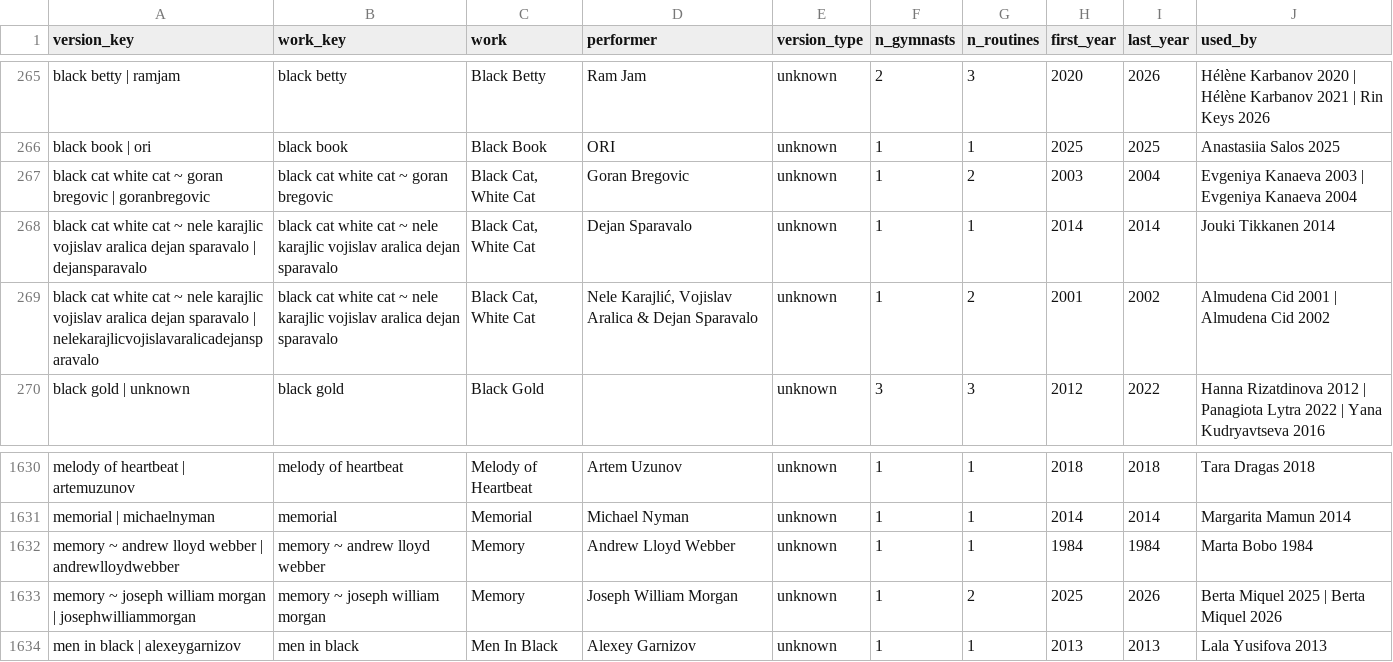
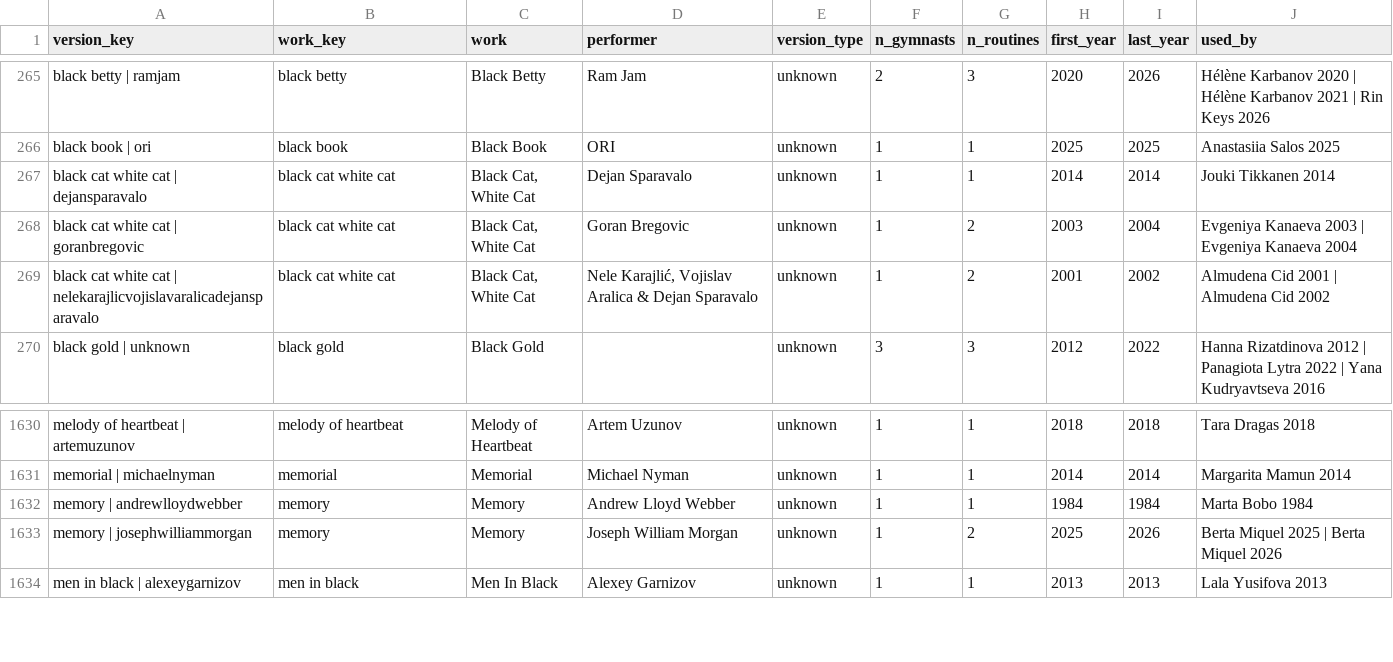
Before and after one commit to BorisenkoAnna1193/rg-music-catalog, a CSV file: data/interim/versions.csv, drawn as a sheet; only a part is shown, gaps mark what is left out.

```diff
--- a/data/interim/versions.csv
+++ b/data/interim/versions.csv
@@ -266,5 +266,5 @@ black betty | ramjam,black betty,Black Betty,Ram Jam,unknown,2,3,2020,2026,Hél
 black book | ori,black book,Black Book,ORI,unknown,1,1,2025,2025,Anastasiia Salos 2025
-black cat white cat ~ goran bregovic | goranbregovic,black cat white cat ~ goran bregovic,"Black Cat, White Cat",Goran Bregovic,unknown,1,2,2003,2004,Evgeniya Kanaeva 2003 | Evgeniya Kanaeva 2004
-black cat white cat ~ nele karajlic vojislav aralica dejan sparavalo | dejansparavalo,black cat white cat ~ nele karajlic vojislav aralica dejan sparavalo,"Black Cat, White Cat",Dejan Sparavalo,unknown,1,1,2014,2014,Jouki Tikkanen 2014
-black cat white cat ~ nele karajlic vojislav aralica dejan sparavalo | nelekarajlicvojislavaralicadejansparavalo,black cat white cat ~ nele karajlic vojislav aralica dejan sparavalo,"Black Cat, White Cat","Nele Karajlić, Vojislav Aralica & Dejan Sparavalo",unknown,1,2,2001,2002,Almudena Cid 2001 | Almudena Cid 2002
+black cat white cat | dejansparavalo,black cat white cat,"Black Cat, White Cat",Dejan Sparavalo,unknown,1,1,2014,2014,Jouki Tikkanen 2014
+black cat white cat | goranbregovic,black cat white cat,"Black Cat, White Cat",Goran Bregovic,unknown,1,2,2003,2004,Evgeniya Kanaeva 2003 | Evgeniya Kanaeva 2004
+black cat white cat | nelekarajlicvojislavaralicadejansparavalo,black cat white cat,"Black Cat, White Cat","Nele Karajlić, Vojislav Aralica & Dejan Sparavalo",unknown,1,2,2001,2002,Almudena Cid 2001 | Almudena Cid 2002
 black gold | unknown,black gold,Black Gold,,unknown,3,3,2012,2022,Hanna Rizatdinova 2012 | Panagiota Lytra 2022 | Yana Kudryavtseva 2016
@@ -1631,4 +1631,4 @@ melody of heartbeat | artemuzunov,melody of heartbeat,Melody of Heartbeat,Artem
 memorial | michaelnyman,memorial,Memorial,Michael Nyman,unknown,1,1,2014,2014,Margarita Mamun 2014
-memory ~ andrew lloyd webber | andrewlloydwebber,memory ~ andrew lloyd webber,Memory,Andrew Lloyd Webber,unknown,1,1,1984,1984,Marta Bobo 1984
-memory ~ joseph william morgan | josephwilliammorgan,memory ~ joseph william morgan,Memory,Joseph William Morgan,unknown,1,2,2025,2026,Berta Miquel 2025 | Berta Miquel 2026
+memory | andrewlloydwebber,memory,Memory,Andrew Lloyd Webber,unknown,1,1,1984,1984,Marta Bobo 1984
+memory | josephwilliammorgan,memory,Memory,Joseph William Morgan,unknown,1,2,2025,2026,Berta Miquel 2025 | Berta Miquel 2026
 men in black | alexeygarnizov,men in black,Men In Black,Alexey Garnizov,unknown,1,1,2013,2013,Lala Yusifova 2013
```
Also changed, not shown: data/interim/track_works.csv, data/interim/work_merge_review.csv, 7 other files.
